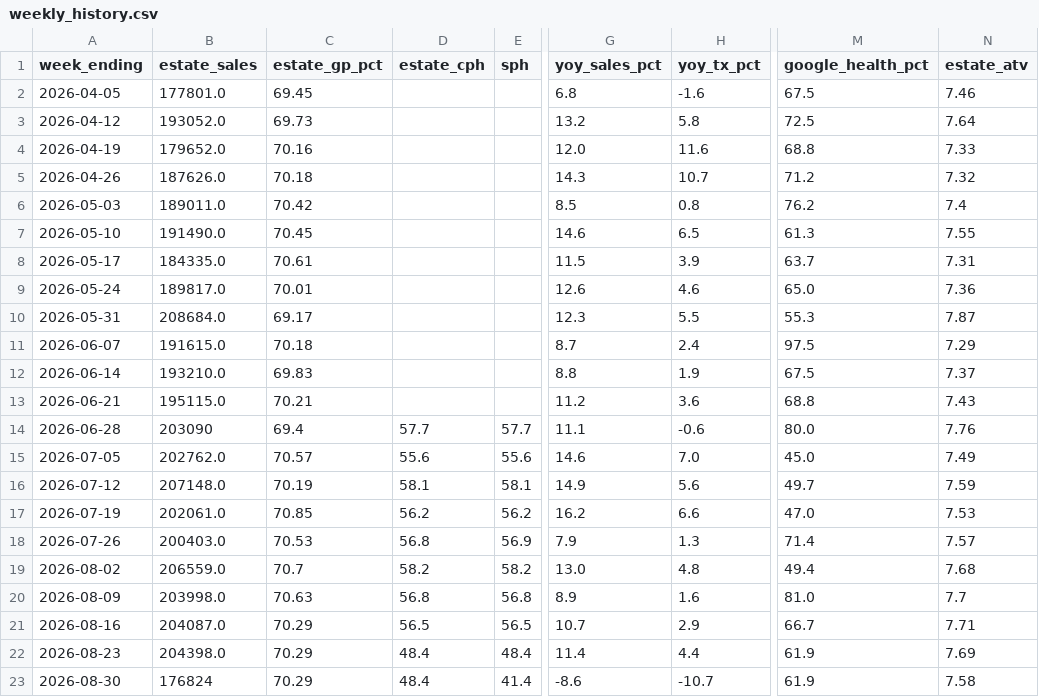
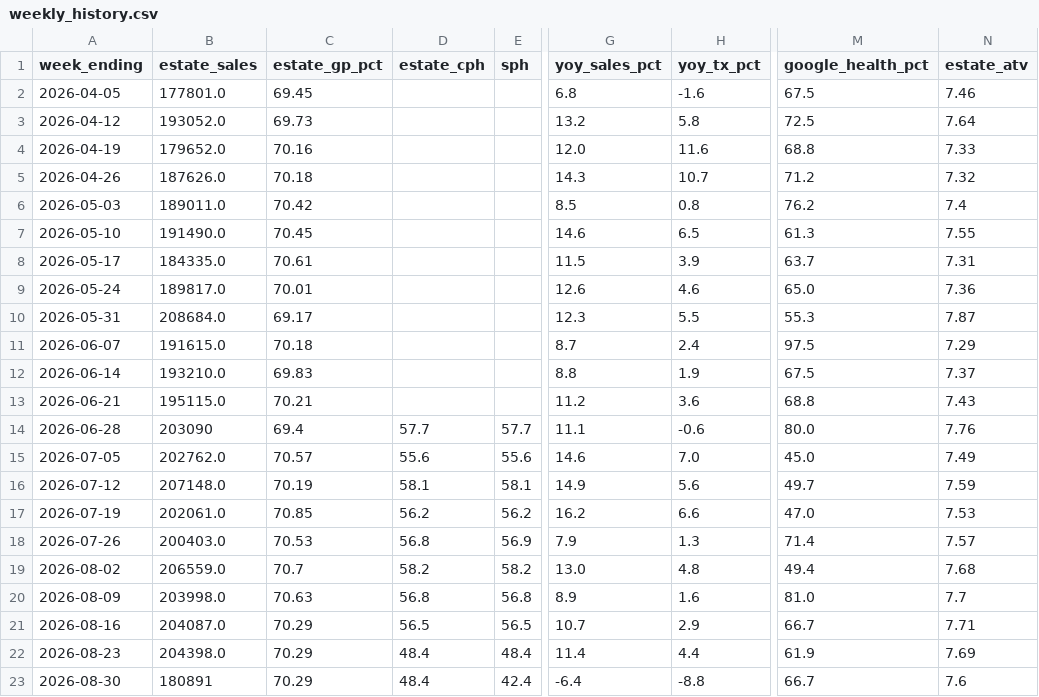
Before and after one commit to Fontana1974/bewiched-dashboards, a CSV file: weekly_history.csv, drawn as a sheet; only a part is shown, gaps mark what is left out; the diff names each change by its address in the sheet, - before the commit and + after, or states it on an @@ line.

```diff
--- a/weekly_history.csv
+++ b/weekly_history.csv
-B23 (estate_sales): 176824
+B23 (estate_sales): 180891
-E23 (sph): 41.4
+E23 (sph): 42.4
-G23 (yoy_sales_pct): -8.6
+G23 (yoy_sales_pct): -6.4
-H23 (yoy_tx_pct): -10.7
+H23 (yoy_tx_pct): -8.8
-M23 (google_health_pct): 61.9
+M23 (google_health_pct): 66.7
-N23 (estate_atv): 7.58
+N23 (estate_atv): 7.6
```
Also changed, not shown: sph_history.csv, 53 other files.
